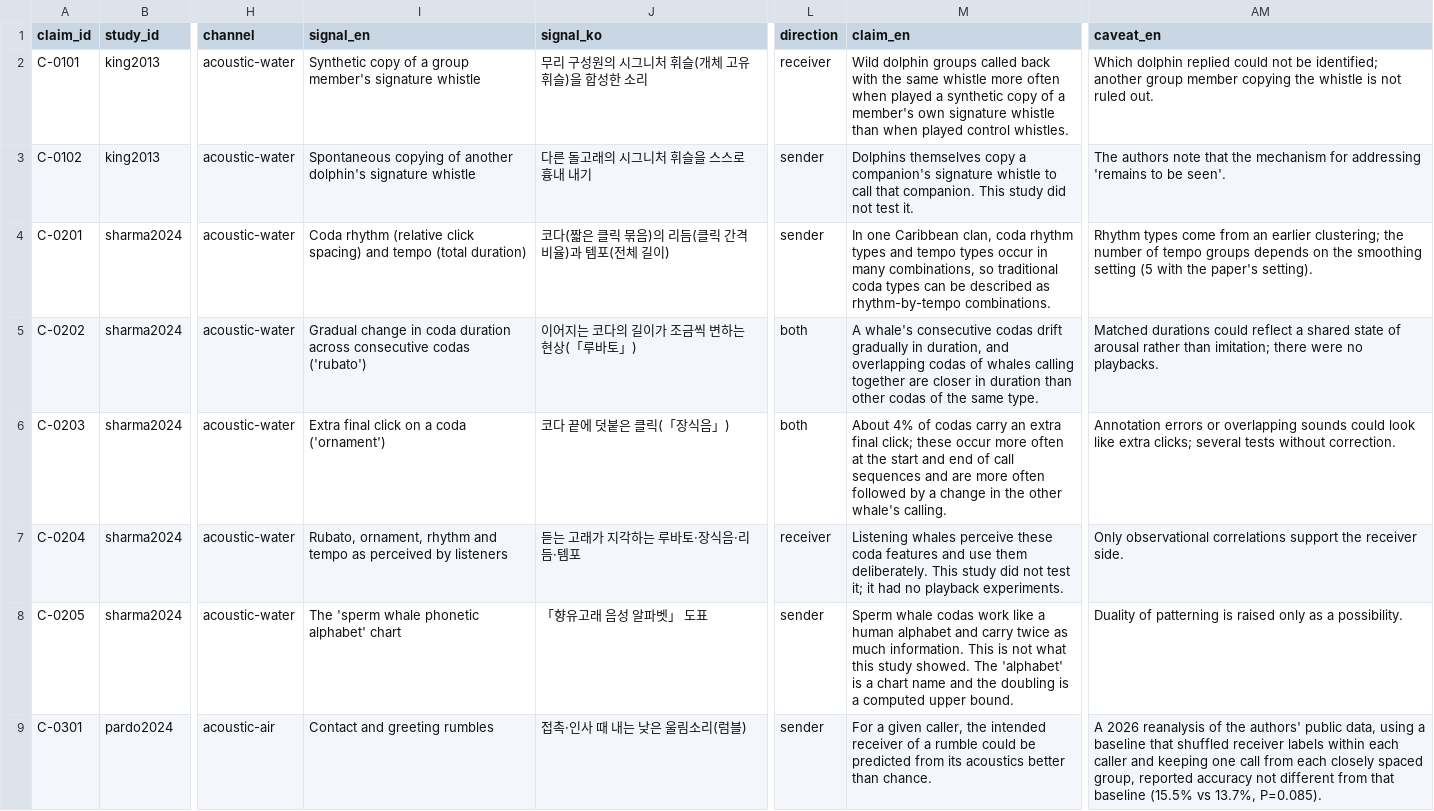
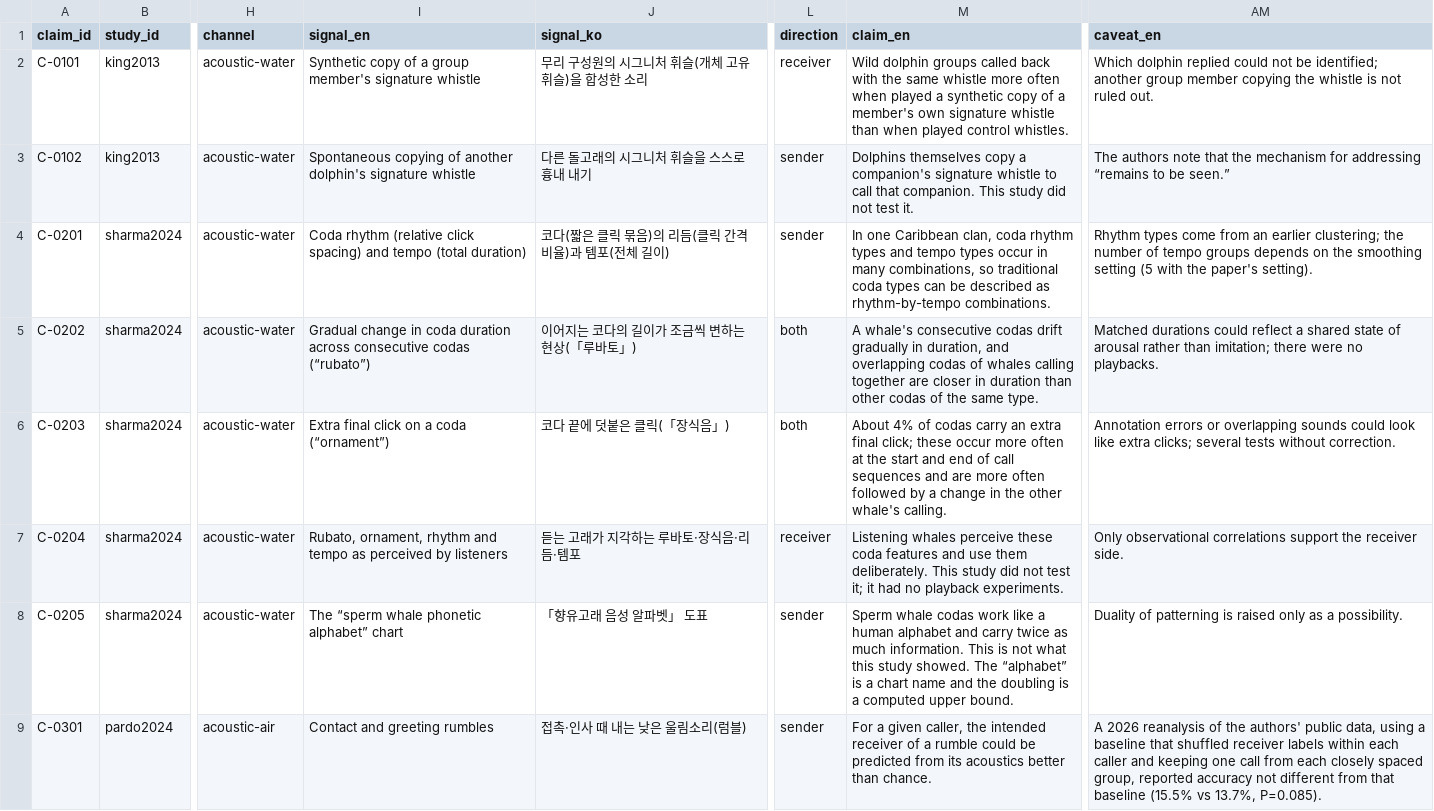
Before and after one commit to BowonKwon/Animal-Signals, a CSV file: data/claims.csv, drawn as a sheet; only a part is shown, gaps mark what is left out; the diff covers the shown part only; the diff names each change by its address in the sheet, - before the commit and + after, or states it on an @@ line.

```diff
--- a/data/claims.csv
+++ b/data/claims.csv
-AM3 (caveat_en): …for addressing 'remains to be seen'.
+AM3 (caveat_en): …for addressing “remains to be seen.”
-I5 (signal_en): …consecutive codas ('rubato')
+I5 (signal_en): …consecutive codas (“rubato”)
-I6 (signal_en): Extra final click on a coda ('ornament')
+I6 (signal_en): Extra final click on a coda (“ornament”)
-I8 (signal_en): The 'sperm whale phonetic alphabet' chart
+I8 (signal_en): The “sperm whale phonetic alphabet” chart
-M8 (claim_en): …showed. The 'alphabet' is a…
+M8 (claim_en): …showed. The “alphabet” is a…
```
Also changed, not shown: 41 edited cells elsewhere in this file, data/aic_checks.csv, data/press.csv, 10 other files.
